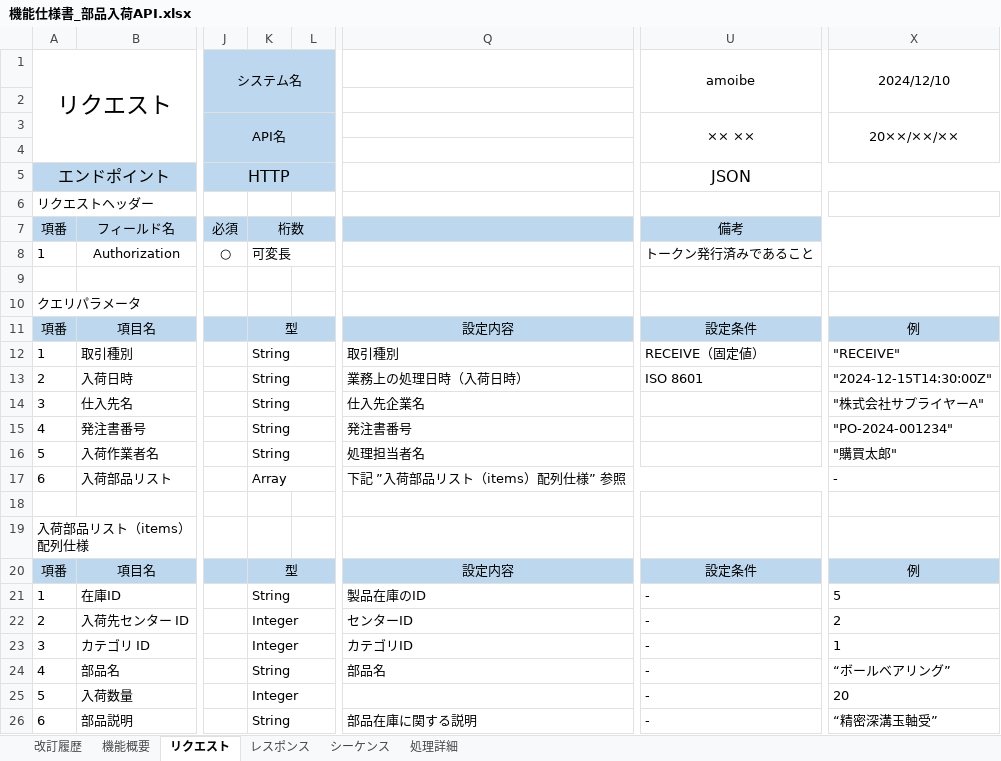
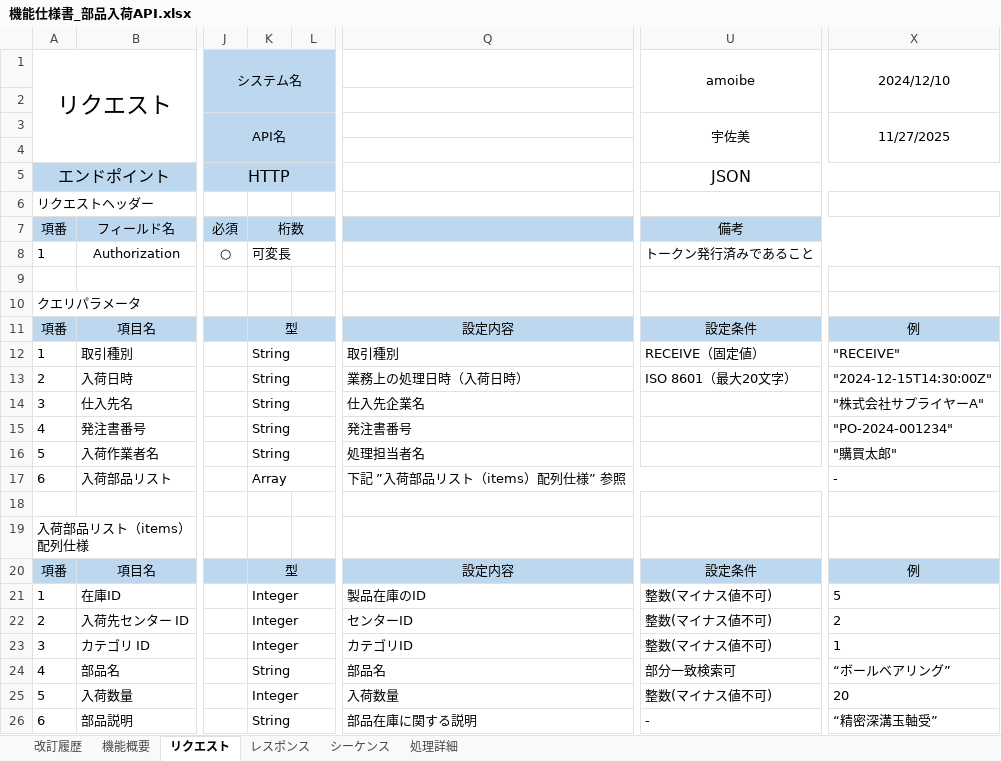
Before and after one commit to taiseiusami/portfolio, an Excel workbook: docs/設計/部品在庫管理/機能仕様書_部品入荷API.xlsx, sheet リクエスト, drawn as a sheet; only a part is shown, gaps mark what is left out; values as stored, in another font and other column widths than the file's, no borders; the diff names each change by its address in the sheet, - before the commit and + after, or states it on an @@ line.

```diff
--- a/docs/設計/部品在庫管理/機能仕様書_部品入荷API.xlsx (sheet リクエスト)
+++ b/docs/設計/部品在庫管理/機能仕様書_部品入荷API.xlsx (sheet リクエスト)
-U3 (amoibe): ×× ××
+U3 (amoibe): 宇佐美
-X3 (2024/12/10): 20××/××/××
+X3 (2024/12/10): 11/27/2025
-U13 (amoibe): ISO 8601
+U13 (amoibe): ISO 8601（最大20文字）
-K21: String
+K21: Integer
-U21:U23 (amoibe): -
+U21:U23 (amoibe): 整数(マイナス値不可)
-U24 (amoibe): -
+U24 (amoibe): 部分一致検索可
-Q25: (empty)
+Q25: 入荷数量
-U25 (amoibe): -
+U25 (amoibe): 整数(マイナス値不可)
```
Also changed, not shown: sheet 処理詳細, sheet レスポンス, sheet 改訂履歴, charts or pictures, 9 other files.
